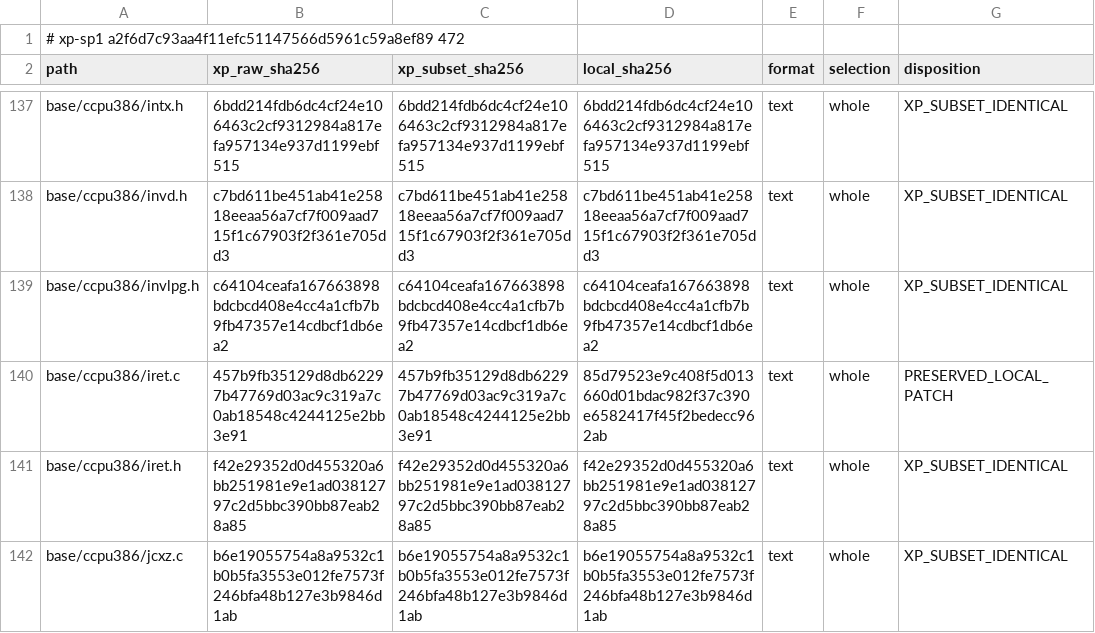
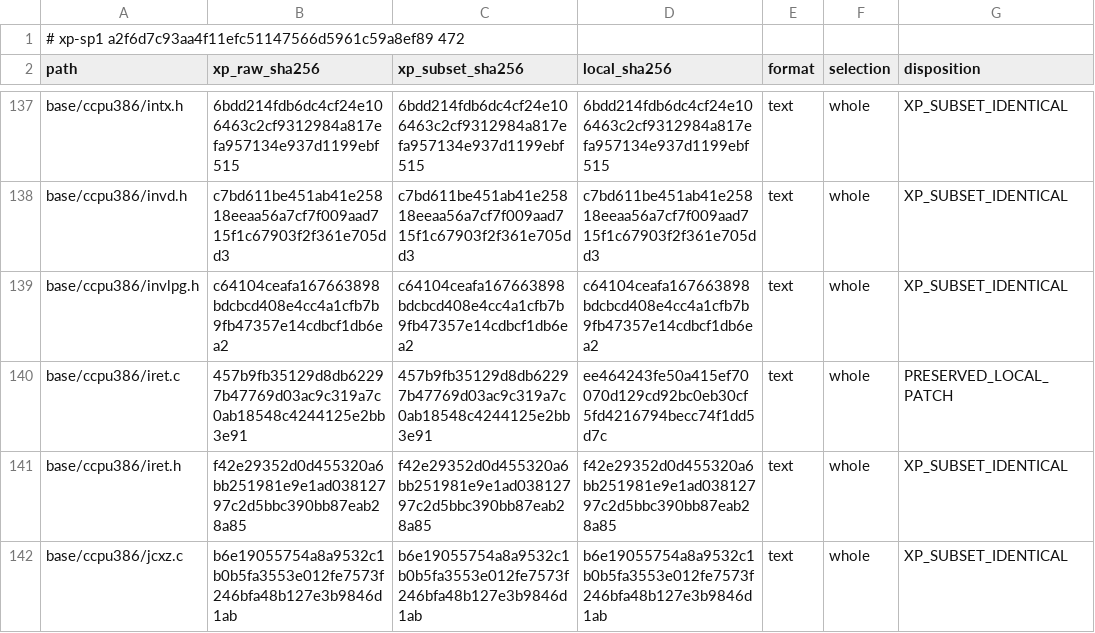
Before and after one commit to cshaxu/softpc, a TSV file: docs/etc/evidence/softpc/xp-sp1-current-manifest.tsv, drawn as a sheet; only a part is shown, gaps mark what is left out.

```diff
--- a/docs/etc/evidence/softpc/xp-sp1-current-manifest.tsv
+++ b/docs/etc/evidence/softpc/xp-sp1-current-manifest.tsv
@@ -139,3 +139,3 @@ base/ccpu386/invd.h	c7bd611be451ab41e25818eeaa56a7cf7f009aad715f1c67903f2f361e70
 base/ccpu386/invlpg.h	c64104ceafa167663898bdcbcd408e4cc4a1cfb7b9fb47357e14cdbcf1db6ea2	c64104ceafa167663898bdcbcd408e4cc4a1cfb7b9fb47357e14cdbcf1db6ea2	c64104ceafa167663898bdcbcd408e4cc4a1cfb7b9fb47357e14cdbcf1db6ea2	text	whole	XP_SUBSET_IDENTICAL
-base/ccpu386/iret.c	457b9fb35129d8db62297b47769d03ac9c319a7c0ab18548c4244125e2bb3e91	457b9fb35129d8db62297b47769d03ac9c319a7c0ab18548c4244125e2bb3e91	85d79523e9c408f5d013660d01bdac982f37c390e6582417f45f2bedecc962ab	text	whole	PRESERVED_LOCAL_PATCH
+base/ccpu386/iret.c	457b9fb35129d8db62297b47769d03ac9c319a7c0ab18548c4244125e2bb3e91	457b9fb35129d8db62297b47769d03ac9c319a7c0ab18548c4244125e2bb3e91	ee464243fe50a415ef70070d129cd92bc0eb30cf5fd4216794becc74f1dd5d7c	text	whole	PRESERVED_LOCAL_PATCH
 base/ccpu386/iret.h	f42e29352d0d455320a6bb251981e9e1ad03812797c2d5bbc390bb87eab28a85	f42e29352d0d455320a6bb251981e9e1ad03812797c2d5bbc390bb87eab28a85	f42e29352d0d455320a6bb251981e9e1ad03812797c2d5bbc390bb87eab28a85	text	whole	XP_SUBSET_IDENTICAL
```
Also changed, not shown: docs/etc/evidence/softpc/m9-t100-files.tsv, 6 other files.
